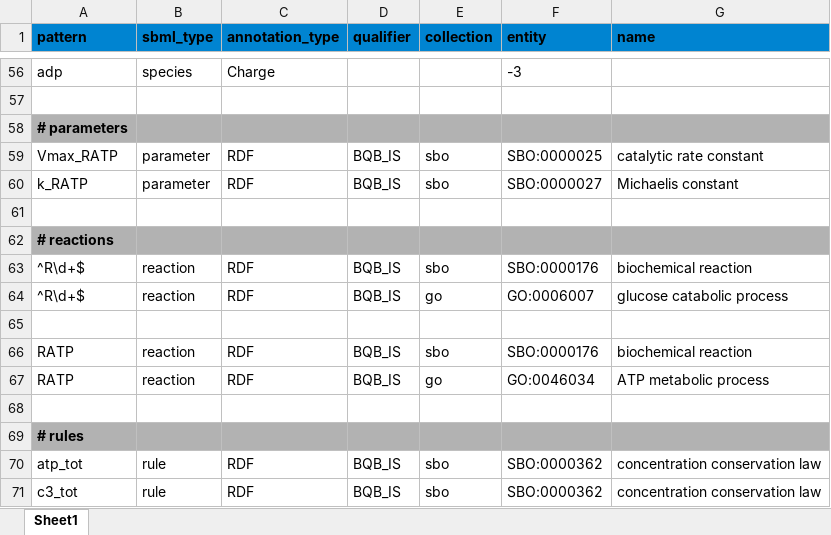
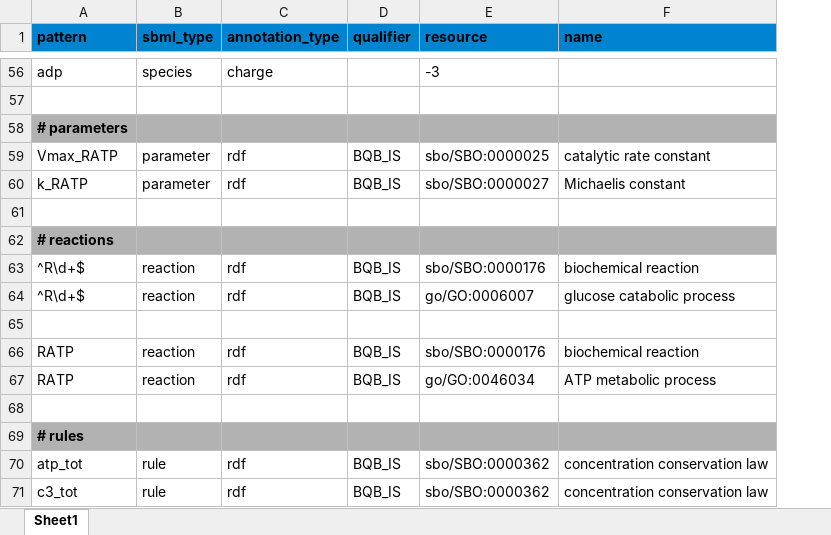
Before and after one commit to matthiaskoenig/sbmlutils, an Excel workbook: sbmlutils/dfba/toy_atp/annotations.xlsx, sheet Sheet1, drawn as a sheet; only a part is shown, gaps mark what is left out; values as stored, in another font and other column widths than the file's, no borders; removed rows and columns are numbered as before the commit, all else as after; the diff covers the shown part only; the diff names each change by its address in the sheet, - before the commit and + after, or states it on an @@ line.

Commit message:
fixing annotations for tests

```diff
--- a/sbmlutils/dfba/toy_atp/annotations.xlsx (sheet Sheet1)
+++ b/sbmlutils/dfba/toy_atp/annotations.xlsx (sheet Sheet1)
-column E (collection), rows 59-71: sbo | sbo |  |  | sbo | go |  | sbo | go |  |  | sbo | sbo
-column F (entity), rows 56-71: -3 |  |  | SBO:0000025 | SBO:0000027 |  |  | SBO:0000176 | GO:0006007 |  | SBO:0000176 | GO:0046034 |  |  | SBO:0000362 | SBO:0000362
+column E (resource), rows 56-71: -3 |  |  | sbo/SBO:0000025 | sbo/SBO:0000027 |  |  | sbo/SBO:0000176 | go/GO:0006007 |  | sbo/SBO:0000176 | go/GO:0046034 |  |  | sbo/SBO:0000362 | sbo/SBO:0000362
-C56 (annotation_type): Charge
+C56 (annotation_type): charge
-C59:C60 (annotation_type): RDF
+C59:C60 (annotation_type): rdf
-C63:C64 (annotation_type): RDF
+C63:C64 (annotation_type): rdf
-C66:C67 (annotation_type): RDF
+C66:C67 (annotation_type): rdf
-C70:C71 (annotation_type): RDF
+C70:C71 (annotation_type): rdf
```
Also changed, not shown: 41 edited cells elsewhere in this sheet, sbmlutils/dfba/diauxic_growth/annotations.xlsx, sbmlutils/dfba/toy_wholecell/annotations.xlsx, 5 other files.
